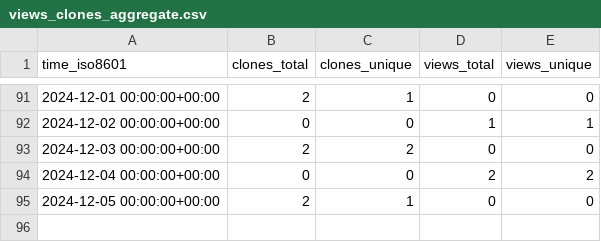
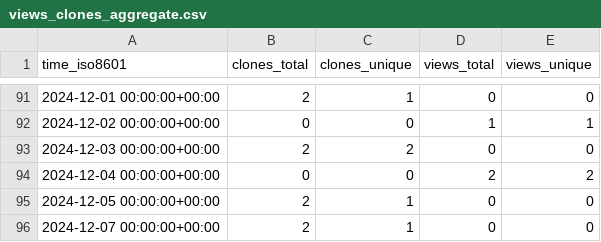
Before and after one commit to demichie/OpenPDAC11, a CSV file: demichie/OpenPDAC-11/ghrs-data/views_clones_aggregate.csv, drawn as a sheet; only a part is shown, gaps mark what is left out; the diff names each change by its address in the sheet, - before the commit and + after, or states it on an @@ line.

```diff
--- a/demichie/OpenPDAC-11/ghrs-data/views_clones_aggregate.csv
+++ b/demichie/OpenPDAC-11/ghrs-data/views_clones_aggregate.csv
+row 96: 2024-12-07 00:00:00+00:00 | 2 | 1 | 0 | 0
```
Also changed, not shown: 1 other file.
